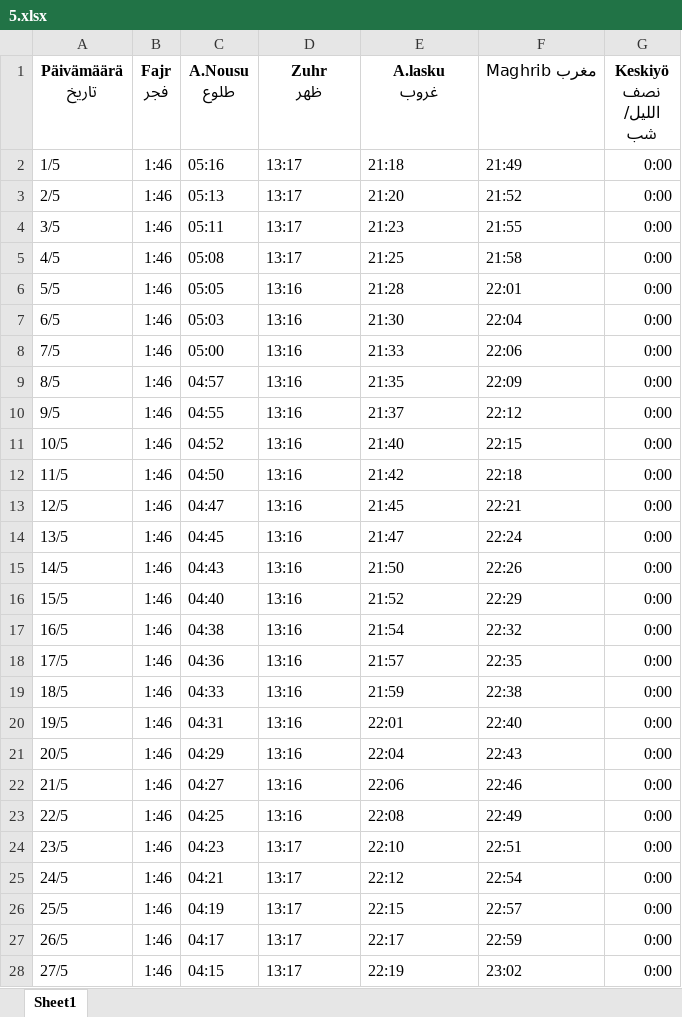
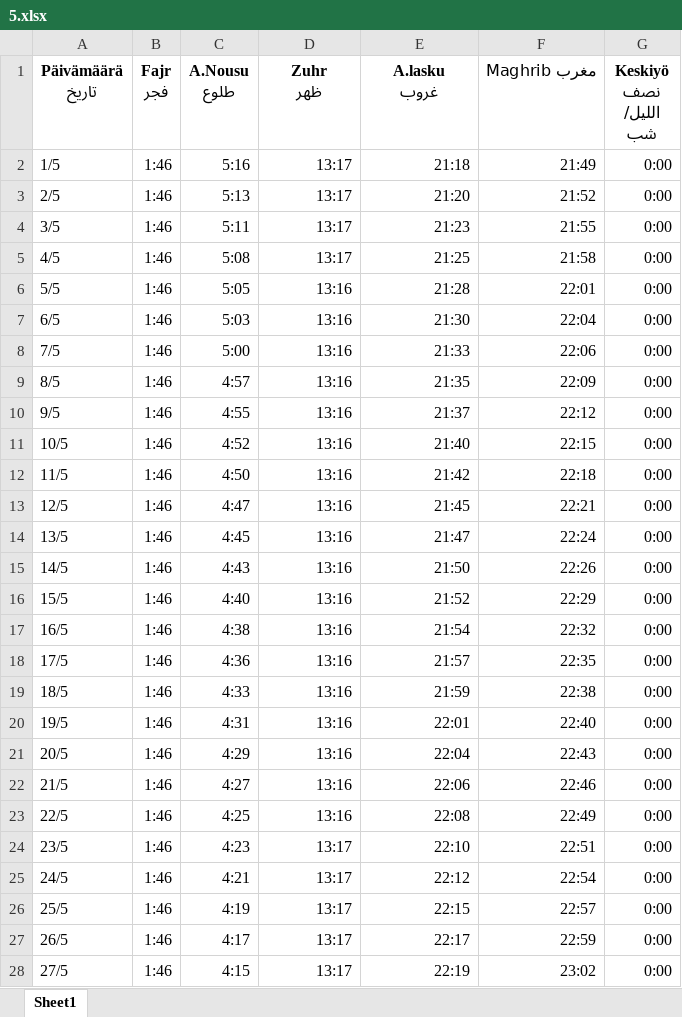
Before and after one commit to saleh-mehdikhani/belal_bot, an Excel workbook: adhan_excel/helsinki/5.xlsx, sheet Sheet1, drawn as a sheet; only a part is shown; values as stored, in another font and other column widths than the file's, no borders; charts and pictures not drawn; the diff covers the shown part only; the diff names each change by its address in the sheet, - before the commit and + after, or states it on an @@ line.

Commit message:
Fix time format of month 5

```diff
--- a/adhan_excel/helsinki/5.xlsx (sheet Sheet1)
+++ b/adhan_excel/helsinki/5.xlsx (sheet Sheet1)
-C2 (A.Nousu طلوع): 05:16
+C2 (A.Nousu طلوع): 5:16
-D2:F28 alignment: left
+D2:F28 alignment: right
-C3 (A.Nousu طلوع): 05:13
+C3 (A.Nousu طلوع): 5:13
-C4 (A.Nousu طلوع): 05:11
+C4 (A.Nousu طلوع): 5:11
-C5 (A.Nousu طلوع): 05:08
+C5 (A.Nousu طلوع): 5:08
-C6 (A.Nousu طلوع): 05:05
+C6 (A.Nousu طلوع): 5:05
-C7 (A.Nousu طلوع): 05:03
+C7 (A.Nousu طلوع): 5:03
-C8 (A.Nousu طلوع): 05:00
+C8 (A.Nousu طلوع): 5:00
-C9 (A.Nousu طلوع): 04:57
+C9 (A.Nousu طلوع): 4:57
-C10 (A.Nousu طلوع): 04:55
+C10 (A.Nousu طلوع): 4:55
-C11 (A.Nousu طلوع): 04:52
+C11 (A.Nousu طلوع): 4:52
-C12 (A.Nousu طلوع): 04:50
+C12 (A.Nousu طلوع): 4:50
-C13 (A.Nousu طلوع): 04:47
+C13 (A.Nousu طلوع): 4:47
-C14 (A.Nousu طلوع): 04:45
+C14 (A.Nousu طلوع): 4:45
-C15 (A.Nousu طلوع): 04:43
+C15 (A.Nousu طلوع): 4:43
-C16 (A.Nousu طلوع): 04:40
+C16 (A.Nousu طلوع): 4:40
-C17 (A.Nousu طلوع): 04:38
+C17 (A.Nousu طلوع): 4:38
-C18 (A.Nousu طلوع): 04:36
+C18 (A.Nousu طلوع): 4:36
-C19 (A.Nousu طلوع): 04:33
+C19 (A.Nousu طلوع): 4:33
-C20 (A.Nousu طلوع): 04:31
+C20 (A.Nousu طلوع): 4:31
-C21 (A.Nousu طلوع): 04:29
+C21 (A.Nousu طلوع): 4:29
-C22 (A.Nousu طلوع): 04:27
+C22 (A.Nousu طلوع): 4:27
-C23 (A.Nousu طلوع): 04:25
+C23 (A.Nousu طلوع): 4:25
-C24 (A.Nousu طلوع): 04:23
+C24 (A.Nousu طلوع): 4:23
-C25 (A.Nousu طلوع): 04:21
+C25 (A.Nousu طلوع): 4:21
-C26 (A.Nousu طلوع): 04:19
+C26 (A.Nousu طلوع): 4:19
-C27 (A.Nousu طلوع): 04:17
+C27 (A.Nousu طلوع): 4:17
-C28 (A.Nousu طلوع): 04:15
+C28 (A.Nousu طلوع): 4:15
```
Also changed, not shown: 4 edited cells and cell formats elsewhere in this sheet.
